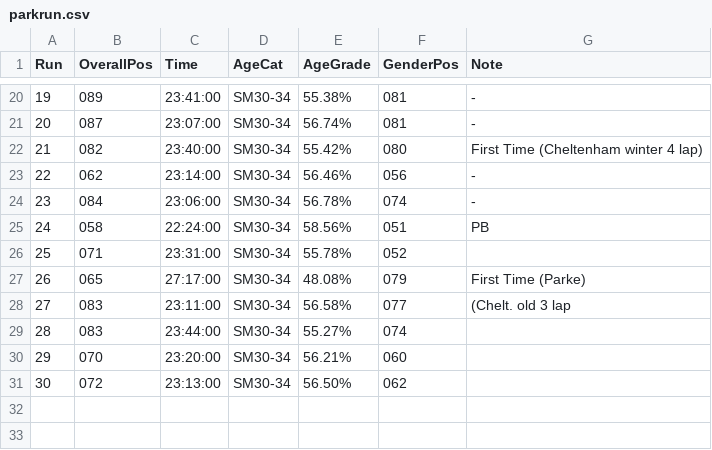
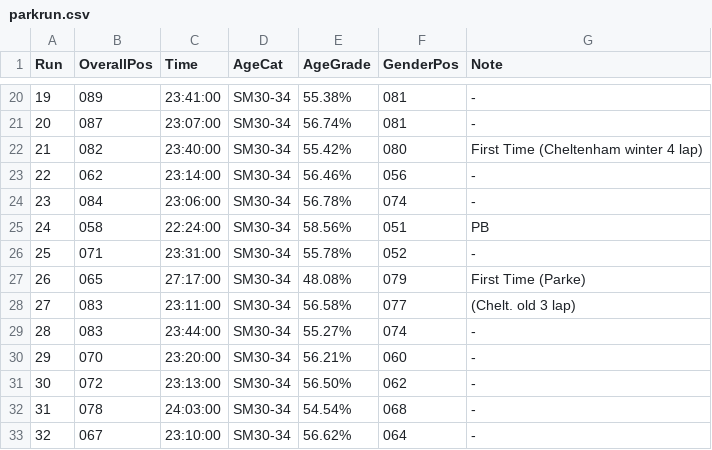
Before and after one commit to mat-0/TheChels.uk, a CSV file: _data/parkrun.csv, drawn as a sheet; only a part is shown, gaps mark what is left out.

Commit message:
Update parkrun.csv

```diff
--- a/_data/parkrun.csv
+++ b/_data/parkrun.csv
@@ -25,7 +25,9 @@ Run,OverallPos,Time,AgeCat,AgeGrade,GenderPos,Note
 24,058,22:24:00,SM30-34,58.56%,051,PB
-25,071,23:31:00,SM30-34,55.78%,052,
+25,071,23:31:00,SM30-34,55.78%,052,-
 26,065,27:17:00,SM30-34,48.08%,079,First Time (Parke)
-27,083,23:11:00,SM30-34,56.58%,077, (Chelt. old 3 lap
-28,083,23:44:00,SM30-34,55.27%,074,
-29,070,23:20:00,SM30-34,56.21%,060,
-30,072,23:13:00,SM30-34,56.50%,062,
+27,083,23:11:00,SM30-34,56.58%,077,(Chelt. old 3 lap)
+28,083,23:44:00,SM30-34,55.27%,074,-
+29,070,23:20:00,SM30-34,56.21%,060,-
+30,072,23:13:00,SM30-34,56.50%,062,-
+31,078,24:03:00,SM30-34,54.54%,068,-
+32,067,23:10:00,SM30-34,56.62%,064,-
```
